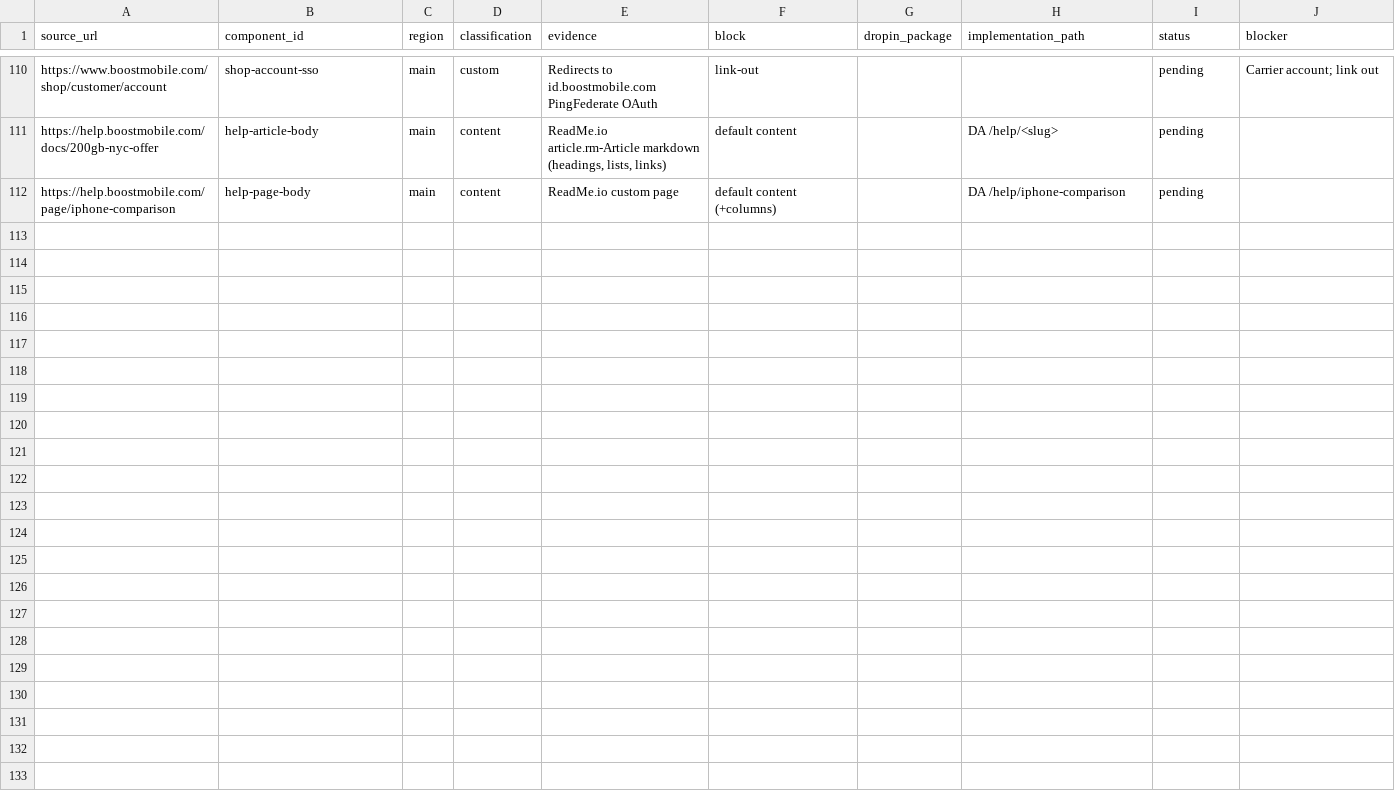
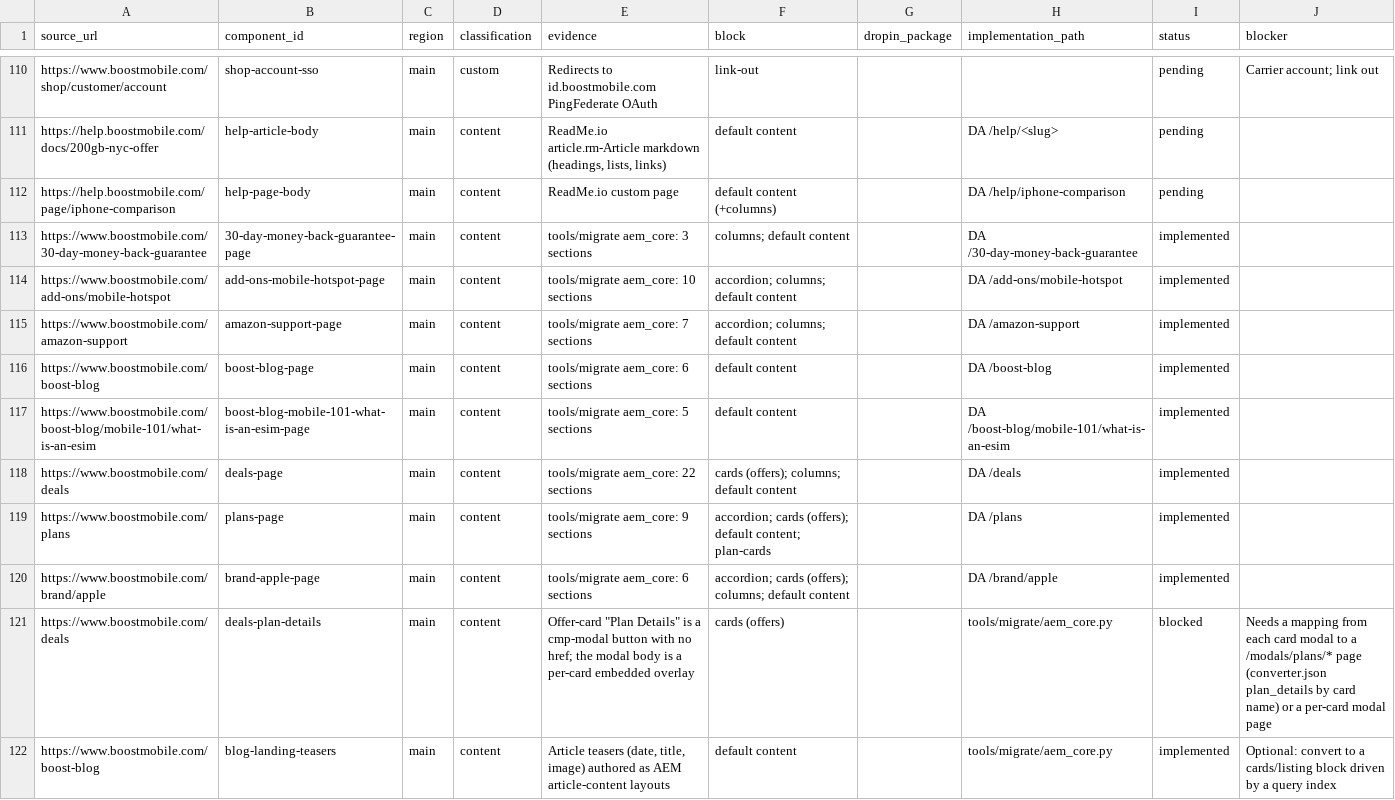
Before and after one commit to vinodsivagnanam-pm/boost-mobile, a CSV file: migration/www.boostmobile.com/components.csv, drawn as a sheet; only a part is shown, gaps mark what is left out.

```diff
--- a/migration/www.boostmobile.com/components.csv
+++ b/migration/www.boostmobile.com/components.csv
@@ -112 +112,11 @@ https://help.boostmobile.com/docs/200gb-nyc-offer,help-article-body,main,content
 https://help.boostmobile.com/page/iphone-comparison,help-page-body,main,content,ReadMe.io custom page,default content (+columns),,DA /help/iphone-comparison,pending,
+https://www.boostmobile.com/30-day-money-back-guarantee,30-day-money-back-guarantee-page,main,content,tools/migrate aem_core: 3 sections,columns; default content,,DA /30-day-money-back-guarantee,implemented,
+https://www.boostmobile.com/add-ons/mobile-hotspot,add-ons-mobile-hotspot-page,main,content,tools/migrate aem_core: 10 sections,accordion; columns; default content,,DA /add-ons/mobile-hotspot,implemented,
+https://www.boostmobile.com/amazon-support,amazon-support-page,main,content,tools/migrate aem_core: 7 sections,accordion; columns; default content,,DA /amazon-support,implemented,
+https://www.boostmobile.com/boost-blog,boost-blog-page,main,content,tools/migrate aem_core: 6 sections,default content,,DA /boost-blog,implemented,
+https://www.boostmobile.com/boost-blog/mobile-101/what-is-an-esim,boost-blog-mobile-101-what-is-an-esim-page,main,content,tools/migrate aem_core: 5 sections,default content,,DA /boost-blog/mobile-101/what-is-an-esim,implemented,
+https://www.boostmobile.com/deals,deals-page,main,content,tools/migrate aem_core: 22 sections,cards (offers); columns; default content,,DA /deals,implemented,
+https://www.boostmobile.com/plans,plans-page,main,content,tools/migrate aem_core: 9 sections,accordion; cards (offers); default content; plan-cards,,DA /plans,implemented,
+https://www.boostmobile.com/brand/apple,brand-apple-page,main,content,tools/migrate aem_core: 6 sections,accordion; cards (offers); columns; default content,,DA /brand/apple,implemented,
+https://www.boostmobile.com/deals,deals-plan-details,main,content,"Offer-card ""Plan Details"" is a cmp-modal button with no href; the modal body is a per-card embedded overlay",cards (offers),,tools/migrate/aem_core.py,blocked,Needs a mapping from each card modal to a /modals/plans/* page (converter.json plan_details by card name) or a per-card modal page
+https://www.boostmobile.com/boost-blog,blog-landing-teasers,main,content,"Article teasers (date, title, image) authored as AEM article-content layouts",default content,,tools/migrate/aem_core.py,implemented,Optional: convert to a cards/listing block driven by a query index
```
Also changed, not shown: migration/www.boostmobile.com/urls.csv, 16 other files.
